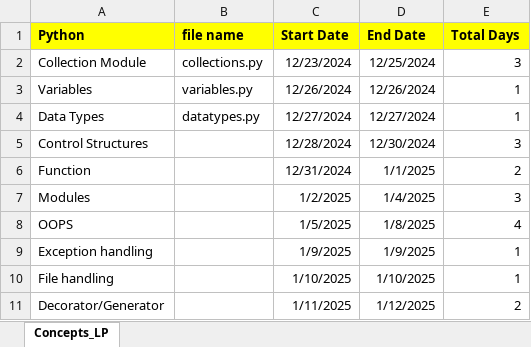
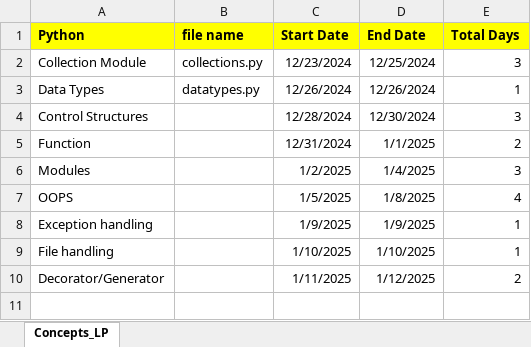
Before and after one commit to Timehascome/Learning_2025, an Excel workbook: Concepts_LP.xlsx, sheet Concepts_LP, drawn as a sheet; values as stored, in another font and other column widths than the file's, no borders; removed rows and columns are numbered as before the commit, all else as after; the diff names each change by its address in the sheet, - before the commit and + after, or states it on an @@ line.

Commit message:
daily changes dec_24

```diff
--- a/Concepts_LP.xlsx (sheet Concepts_LP)
+++ b/Concepts_LP.xlsx (sheet Concepts_LP)
-row 3: Variables | variables.py | 12/26/2024 | 12/26/2024 | 1
-C3 (Start Date): 12/27/2024
+C3 (Start Date): 12/26/2024
-D3 (End Date): 12/27/2024
+D3 (End Date): 12/26/2024
```
